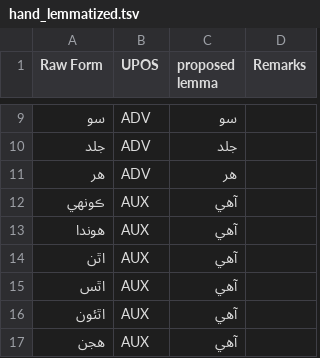
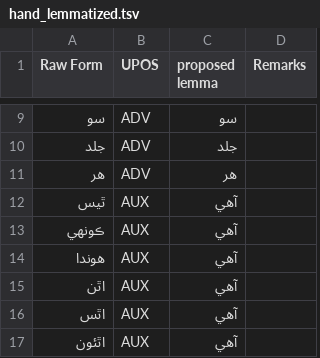
Before and after one commit to UniversalDependencies/UD_Sindhi-Isra, a TSV file: not-to-release/lemmas/hand_lemmatized.tsv, drawn as a sheet; only a part is shown, gaps mark what is left out; the shorter side is filled out with more unchanged rows; the diff names each change by its address in the sheet, - before the commit and + after, or states it on an @@ line.

Commit message:
Use آهي as the canonical lemma for ٿيس_AUX

```diff
--- a/not-to-release/lemmas/hand_lemmatized.tsv
+++ b/not-to-release/lemmas/hand_lemmatized.tsv
+row 12: ٿيس | AUX | آهي
```
Also changed, not shown: 2 other files.
